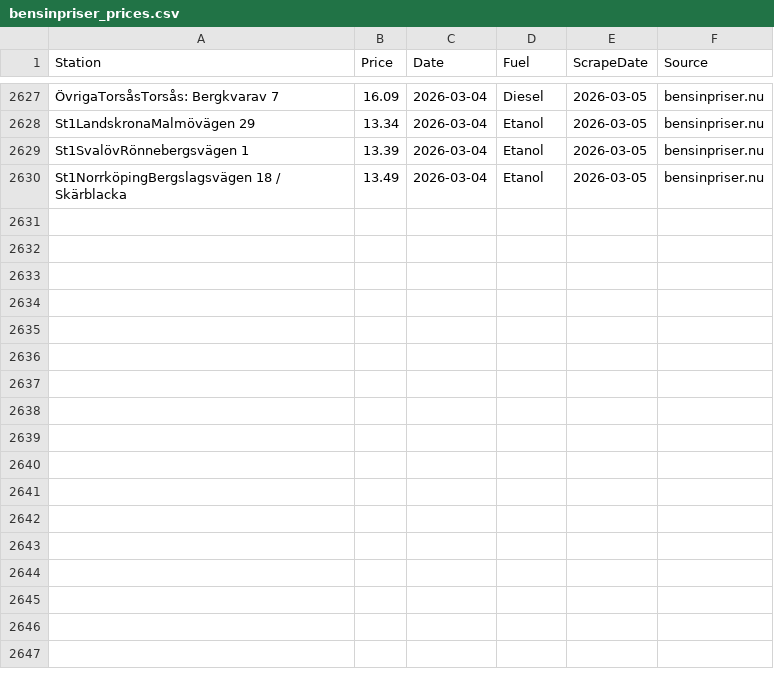
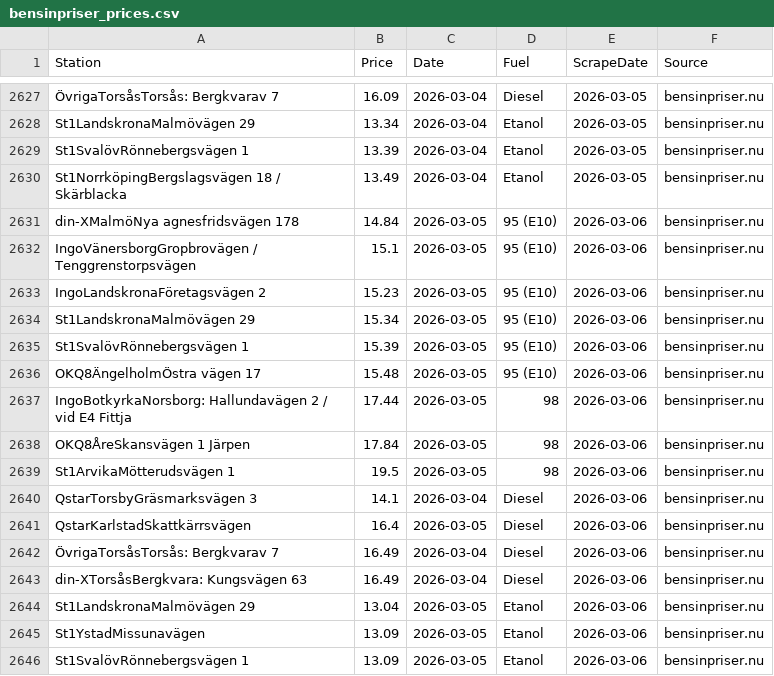
Before and after one commit to FastAndFunky/gaspricescraper, a CSV file: bensinpriser_prices.csv, drawn as a sheet; only a part is shown, gaps mark what is left out; the diff names each change by its address in the sheet, - before the commit and + after, or states it on an @@ line.

```diff
--- a/bensinpriser_prices.csv
+++ b/bensinpriser_prices.csv
+row 2631: din-XMalmöNya agnesfridsvägen 178 | 14.84 | 2026-03-05 | 95 (E10) | 2026-03-06 | bensinpriser.nu
+row 2632: IngoVänersborgGropbrovägen / Tenggrenstorpsvägen | 15.1 | 2026-03-05 | 95 (E10) | 2026-03-06 | bensinpriser.nu
+row 2633: IngoLandskronaFöretagsvägen 2 | 15.23 | 2026-03-05 | 95 (E10) | 2026-03-06 | bensinpriser.nu
+row 2634: St1LandskronaMalmövägen 29 | 15.34 | 2026-03-05 | 95 (E10) | 2026-03-06 | bensinpriser.nu
+row 2635: St1SvalövRönnebergsvägen 1 | 15.39 | 2026-03-05 | 95 (E10) | 2026-03-06 | bensinpriser.nu
+row 2636: OKQ8ÄngelholmÖstra vägen 17 | 15.48 | 2026-03-05 | 95 (E10) | 2026-03-06 | bensinpriser.nu
+row 2637: IngoBotkyrkaNorsborg: Hallundavägen 2 / vid E4 Fittja | 17.44 | 2026-03-05 | 98 | 2026-03-06 | bensinpriser.nu
+row 2638: OKQ8ÅreSkansvägen 1 Järpen | 17.84 | 2026-03-05 | 98 | 2026-03-06 | bensinpriser.nu
+row 2639: St1ArvikaMötterudsvägen 1 | 19.5 | 2026-03-05 | 98 | 2026-03-06 | bensinpriser.nu
+row 2640: QstarTorsbyGräsmarksvägen 3 | 14.1 | 2026-03-04 | Diesel | 2026-03-06 | bensinpriser.nu
+row 2641: QstarKarlstadSkattkärrsvägen | 16.4 | 2026-03-05 | Diesel | 2026-03-06 | bensinpriser.nu
+row 2642: ÖvrigaTorsåsTorsås: Bergkvarav 7 | 16.49 | 2026-03-04 | Diesel | 2026-03-06 | bensinpriser.nu
+row 2643: din-XTorsåsBergkvara: Kungsvägen 63 | 16.49 | 2026-03-04 | Diesel | 2026-03-06 | bensinpriser.nu
+row 2644: St1LandskronaMalmövägen 29 | 13.04 | 2026-03-05 | Etanol | 2026-03-06 | bensinpriser.nu
+row 2645: St1YstadMissunavägen | 13.09 | 2026-03-05 | Etanol | 2026-03-06 | bensinpriser.nu
+row 2646: St1SvalövRönnebergsvägen 1 | 13.09 | 2026-03-05 | Etanol | 2026-03-06 | bensinpriser.nu
```
Also changed, not shown: bensinstation_prices.csv.
